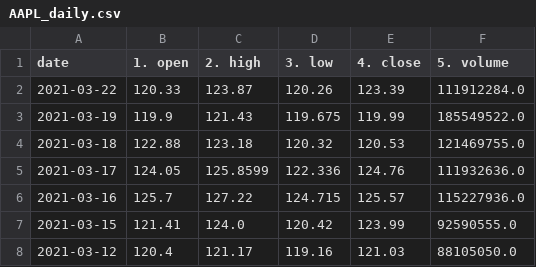
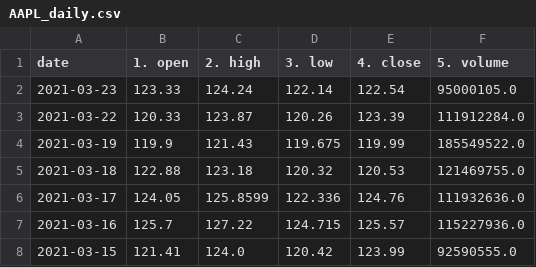
Before and after one commit to ahmadfarouk/FinalProject, a CSV file: templates/DataOutput/AAPL_daily.csv, drawn as a sheet; only a part is shown; the shorter side is filled out with more unchanged rows; the diff names each change by its address in the sheet, - before the commit and + after, or states it on an @@ line.

```diff
--- a/templates/DataOutput/AAPL_daily.csv
+++ b/templates/DataOutput/AAPL_daily.csv
+row 2: 2021-03-23 | 123.33 | 124.24 | 122.14 | 122.54 | 95000105.0
```
Also changed, not shown: templates/DataOutput/AC_daily.csv, 7 other files.
